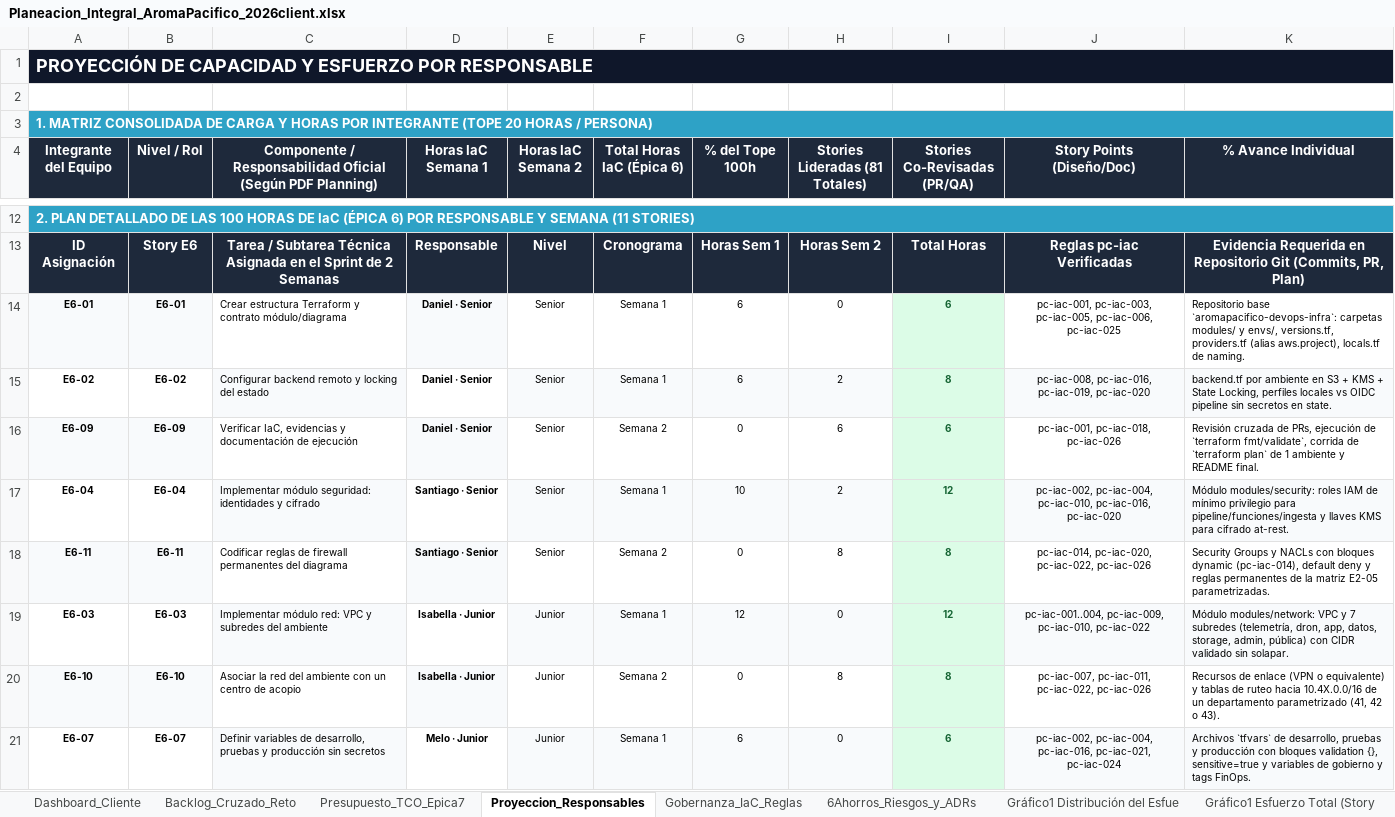
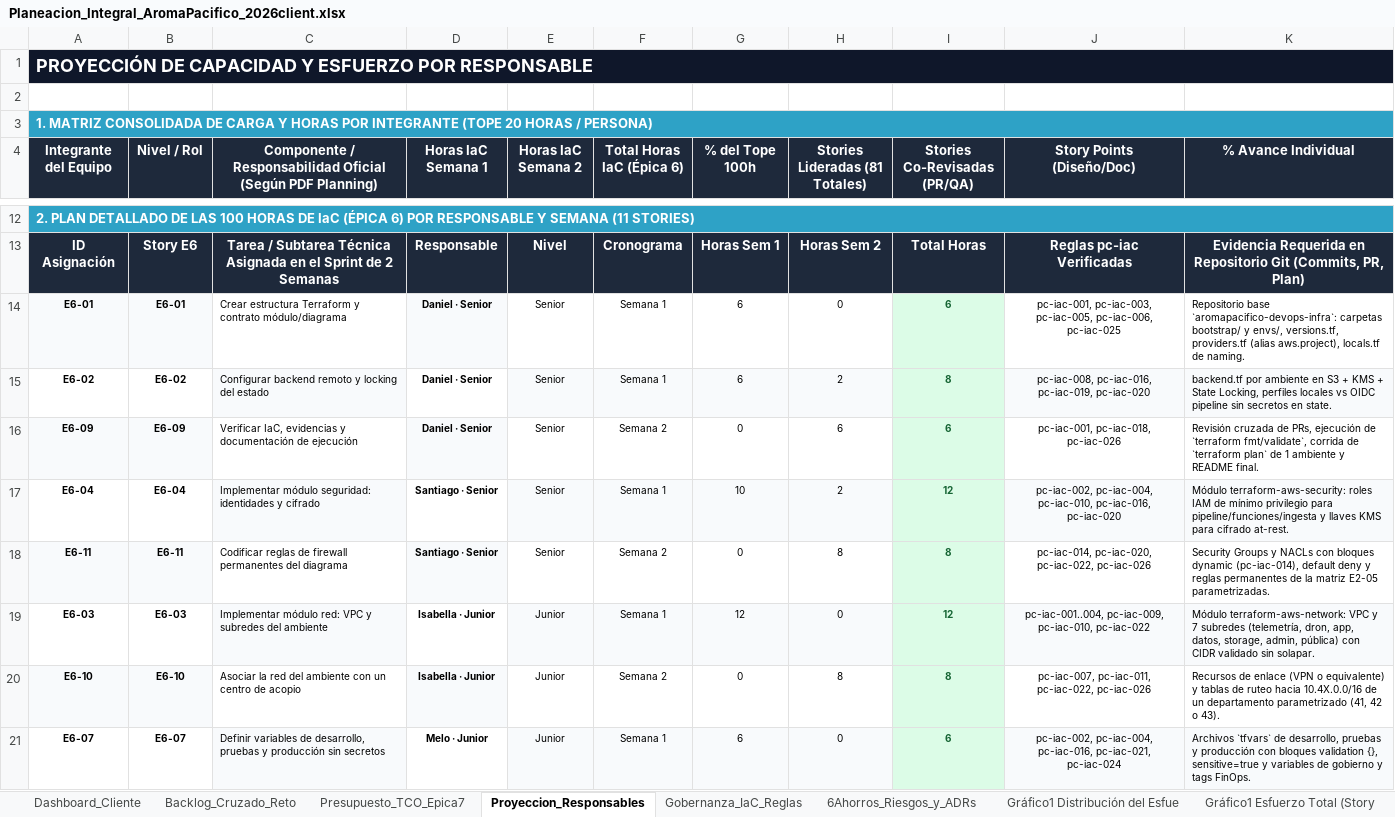
Before and after one commit to aromapacifico-devops/aromapacifico-devops-docs, an Excel workbook: docs/planning/Planeacion_Integral_AromaPacifico_2026client.xlsx, sheet Proyeccion_Responsables, drawn as a sheet; only a part is shown, gaps mark what is left out; values as stored, in another font and other column widths than the file's, no borders; charts and pictures not drawn; the diff covers the shown part only; the diff names each change by its address in the sheet, - before the commit and + after, or states it on an @@ line.

Commit message:
docs: point planning workbook to the module repositories

```diff
--- a/docs/planning/Planeacion_Integral_AromaPacifico_2026client.xlsx (sheet Proyeccion_Responsables)
+++ b/docs/planning/Planeacion_Integral_AromaPacifico_2026client.xlsx (sheet Proyeccion_Responsables)
-K14 (% Avance Individual): …`aromapacifico-devops-infra`: carpetas modules/ y envs/,…
+K14 (% Avance Individual): …`aromapacifico-devops-infra`: carpetas bootstrap/ y envs/,…
-K17 (% Avance Individual): Módulo modules/security: roles IAM…
+K17 (% Avance Individual): Módulo terraform-aws-security: roles IAM…
-K19 (% Avance Individual): Módulo modules/network: VPC y…
+K19 (% Avance Individual): Módulo terraform-aws-network: VPC y…
```
Also changed, not shown: 4 edited cells elsewhere in this sheet, sheet Gobernanza_IaC_Reglas, sheet Presupuesto_TCO_Epica7, sheet Backlog_Cruzado_Reto.
